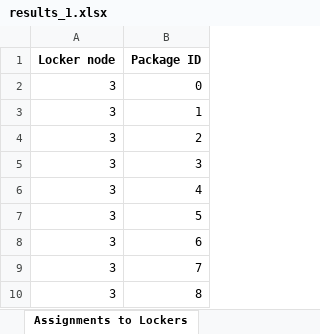
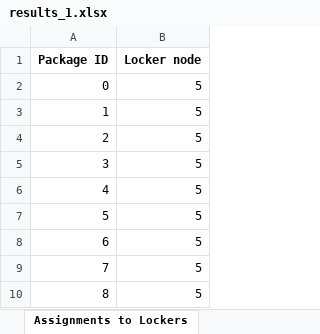
Before and after one commit to adefajem/URBANE-SKEMA-v2, an Excel workbook: Assignment Model/output/results_1.xlsx, sheet Assignments to Lockers, drawn as a sheet; only a part is shown; values as stored, in another font and other column widths than the file's, no borders; removed rows and columns are numbered as before the commit, all else as after; the diff names each change by its address in the sheet, - before the commit and + after, or states it on an @@ line.

```diff
--- a/Assignment Model/output/results_1.xlsx (sheet Assignments to Lockers)
+++ b/Assignment Model/output/results_1.xlsx (sheet Assignments to Lockers)
-column A (Locker node), rows 2-10: all 3
+column B (Locker node), rows 2-10: all 5
```
Also changed, not shown: sheet Package Arrival Times, sheet Distance and Emissions, Assignment Model/input/test_input_1.xlsx, Assignment Model/input/test_input_2.xlsx, 7 other files.
